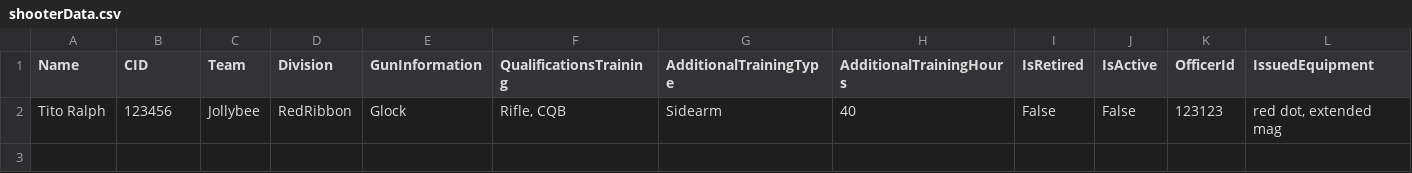
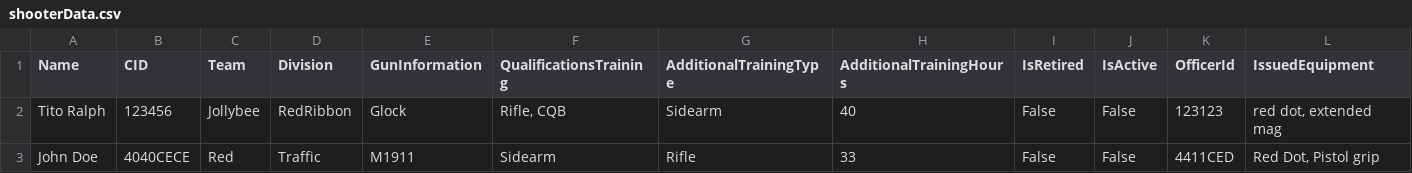
Before and after one commit to Euroshift/workWebApps, a CSV file: GunRangeMgmtSys/shooterData.csv, drawn as a sheet; only a part is shown; rows hold the shown columns only; the diff names each change by its address in the sheet, - before the commit and + after, or states it on an @@ line.

```diff
--- a/GunRangeMgmtSys/shooterData.csv
+++ b/GunRangeMgmtSys/shooterData.csv
+row 3: John Doe | 4040CECE | Red | Traffic | M1911 | Sidearm | Rifle | 33 | False | False | 4411CED | Red Dot, Pistol grip
```
Also changed, not shown: 13 other files.
